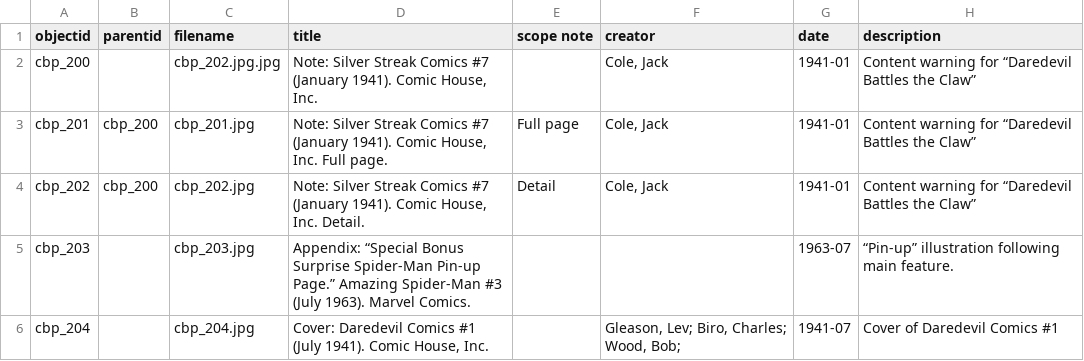
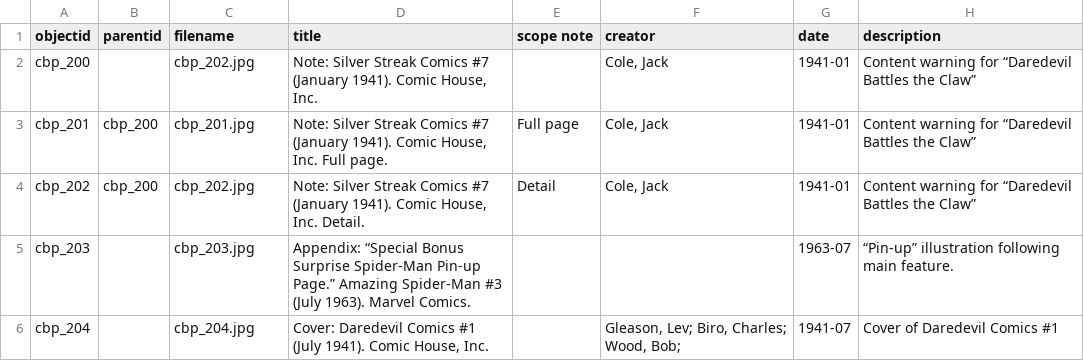
Before and after one commit to eobrandon99/collection-builder-test, a CSV file: _data/test-metadata.csv, drawn as a sheet; only a part is shown; the diff names each change by its address in the sheet, - before the commit and + after, or states it on an @@ line.

Commit message:
small metadata fix

```diff
--- a/_data/test-metadata.csv
+++ b/_data/test-metadata.csv
-C2 (filename): cbp_202.jpg.jpg
+C2 (filename): cbp_202.jpg
```
Also changed, not shown: 1 other file.
